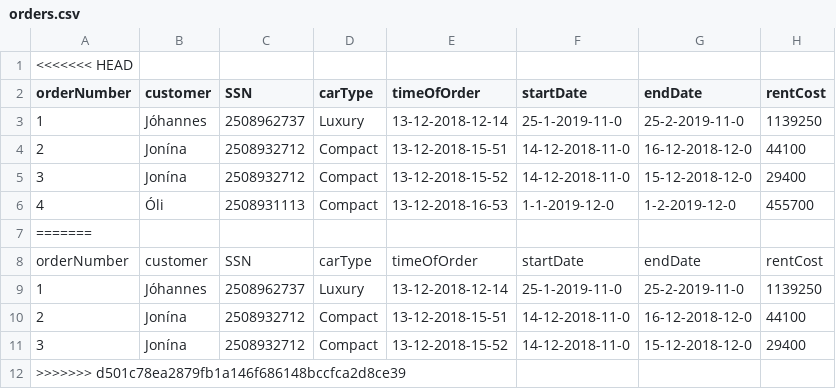
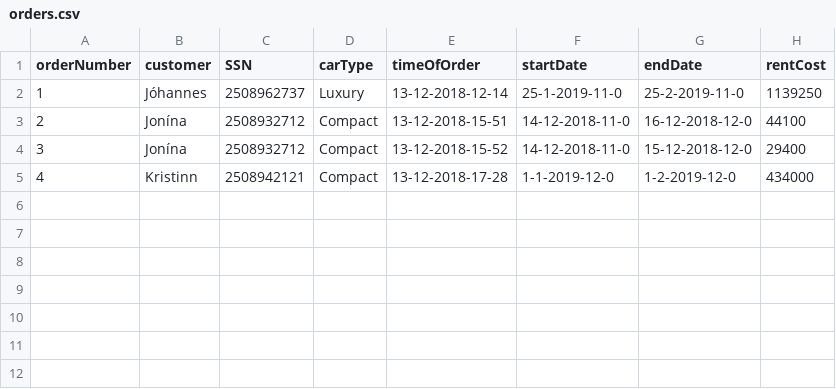
Before and after one commit to FridrikOG/projectpylon, a CSV file: data/orders.csv, drawn as a sheet.

```diff
--- a/data/orders.csv
+++ b/data/orders.csv
@@ -1,2 +1 @@
-<<<<<<< HEAD
 orderNumber,customer,SSN,carType,timeOfOrder,startDate,endDate,rentCost
@@ -5,8 +4,2 @@ orderNumber,customer,SSN,carType,timeOfOrder,startDate,endDate,rentCost
 3,Jonína,2508932712,Compact,13-12-2018-15-52,14-12-2018-11-0,15-12-2018-12-0,29400
-4,Óli,2508931113,Compact,13-12-2018-16-53,1-1-2019-12-0,1-2-2019-12-0,455700
-=======
-orderNumber,customer,SSN,carType,timeOfOrder,startDate,endDate,rentCost
-1,Jóhannes,2508962737,Luxury,13-12-2018-12-14,25-1-2019-11-0,25-2-2019-11-0,1139250
-2,Jonína,2508932712,Compact,13-12-2018-15-51,14-12-2018-11-0,16-12-2018-12-0,44100
-3,Jonína,2508932712,Compact,13-12-2018-15-52,14-12-2018-11-0,15-12-2018-12-0,29400
->>>>>>> d501c78ea2879fb1a146f686148bccfca2d8ce39
+4,Kristinn,2508942121,Compact,13-12-2018-17-28,1-1-2019-12-0,1-2-2019-12-0,434000
```
Also changed, not shown: 2 other files.
